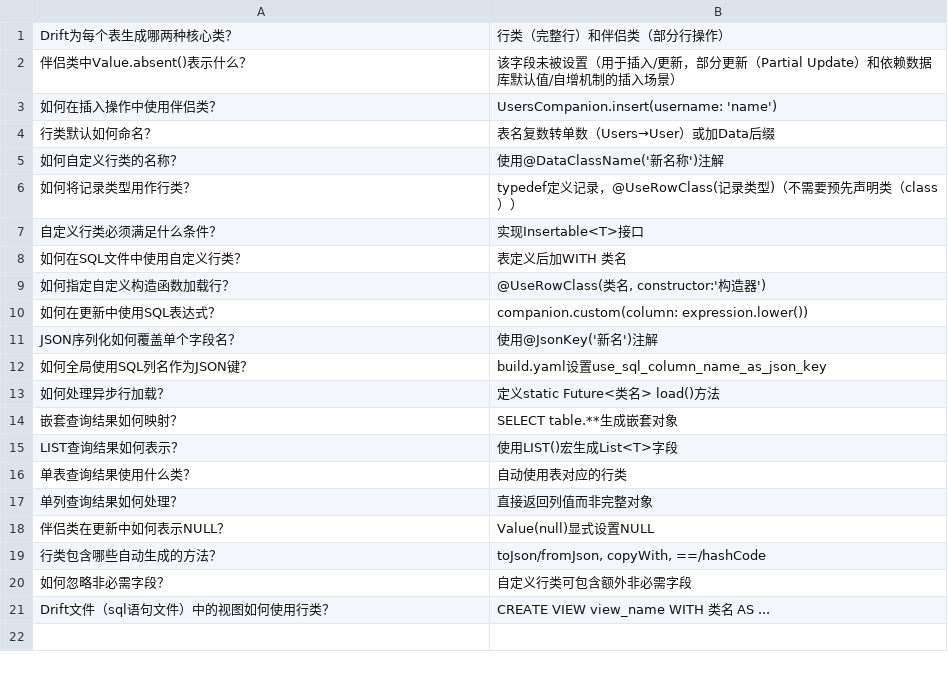
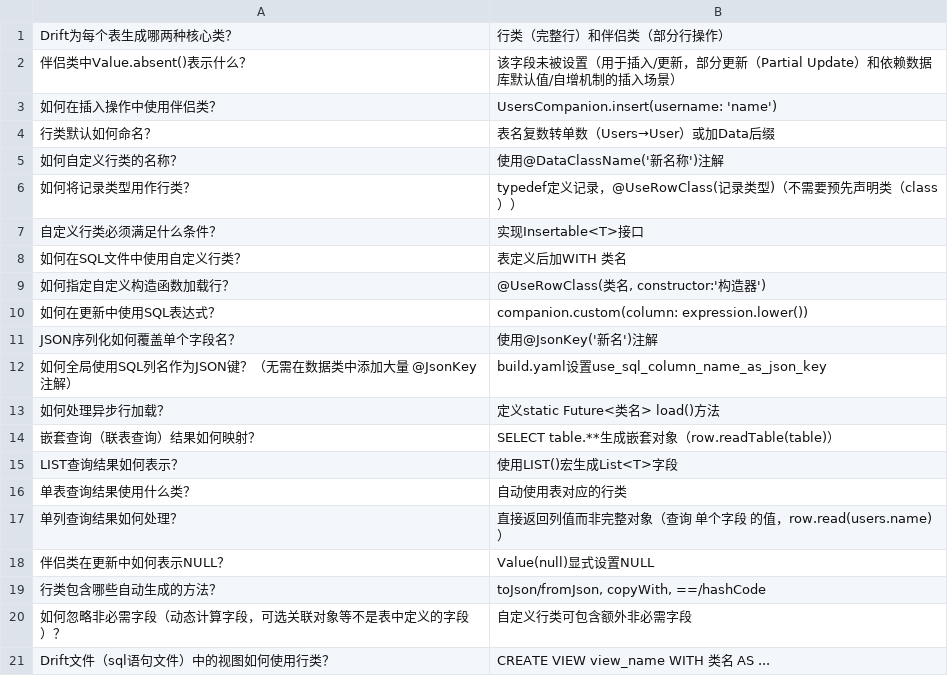
Before and after one commit to JohnZengshi/anki, a TSV file: Flutter/drift.simonbinder.eu/dart_api/rows.tsv, drawn as a sheet.

```diff
--- a/Flutter/drift.simonbinder.eu/dart_api/rows.tsv
+++ b/Flutter/drift.simonbinder.eu/dart_api/rows.tsv
@@ -11,11 +11,11 @@ Drift为每个表生成哪两种核心类？	行类（完整行）和伴侣类
 JSON序列化如何覆盖单个字段名？	使用@JsonKey('新名')注解
-如何全局使用SQL列名作为JSON键？	build.yaml设置use_sql_column_name_as_json_key
+如何全局使用SQL列名作为JSON键？（无需在数据类中添加大量 @JsonKey 注解）	build.yaml设置use_sql_column_name_as_json_key
 如何处理异步行加载？	定义static Future<类名> load()方法
-嵌套查询结果如何映射？	SELECT table.**生成嵌套对象
+嵌套查询（联表查询）结果如何映射？	SELECT table.**生成嵌套对象（row.readTable(table)）
 LIST查询结果如何表示？	使用LIST()宏生成List<T>字段
 单表查询结果使用什么类？	自动使用表对应的行类
-单列查询结果如何处理？	直接返回列值而非完整对象
+单列查询结果如何处理？	直接返回列值而非完整对象（查询 单个字段 的值，row.read(users.name)）
 伴侣类在更新中如何表示NULL？	Value(null)显式设置NULL
 行类包含哪些自动生成的方法？	toJson/fromJson, copyWith, ==/hashCode
-如何忽略非必需字段？	自定义行类可包含额外非必需字段
+如何忽略非必需字段（动态计算字段，可选关联对象等不是表中定义的字段）？	自定义行类可包含额外非必需字段
 Drift文件（sql语句文件）中的视图如何使用行类？	CREATE VIEW view_name WITH 类名 AS ...
```
Also changed, not shown: Flutter/base.tsv, 2 other files.
